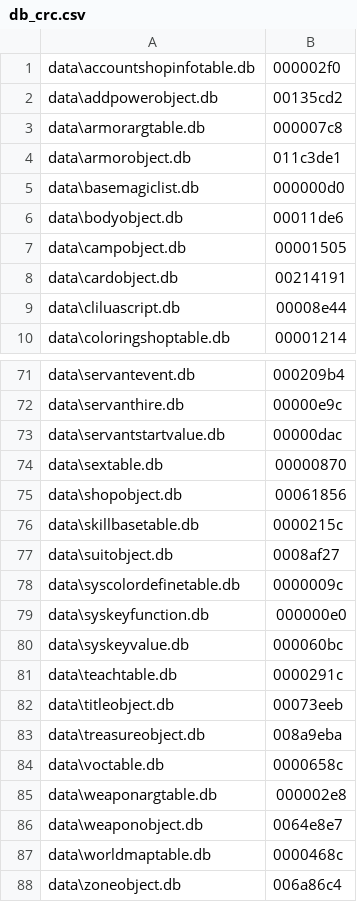
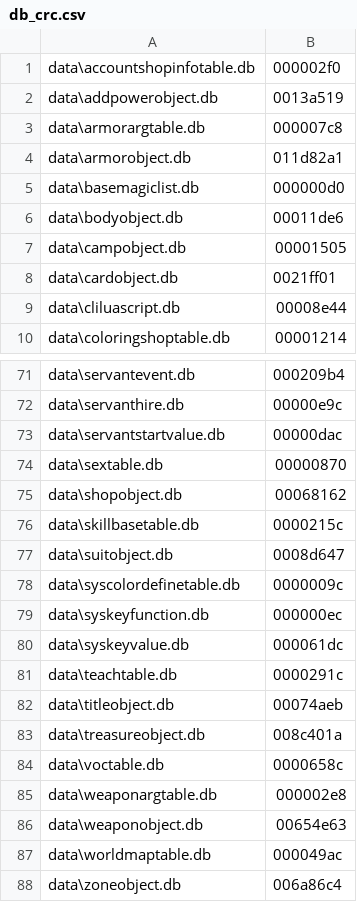
Before and after one commit to McBen/FDB_Extractor2, a CSV file: field_def/db_crc.csv, drawn as a sheet; only a part is shown, gaps mark what is left out; the diff covers the shown part only.

```diff
--- a/field_def/db_crc.csv
+++ b/field_def/db_crc.csv
@@ -1,5 +1,5 @@
 data\accountshopinfotable.db;000002f0
-data\addpowerobject.db;00135cd2
+data\addpowerobject.db;0013a519
 data\armorargtable.db;000007c8
-data\armorobject.db;011c3de1
+data\armorobject.db;011d82a1
 data\basemagiclist.db;000000d0
@@ -7,3 +7,3 @@ data\bodyobject.db;00011de6
 data\campobject.db;00001505
-data\cardobject.db;00214191
+data\cardobject.db;0021ff01
 data\cliluascript.db;00008e44
@@ -74,15 +74,15 @@ data\servantstartvalue.db;00000dac
 data\sextable.db;00000870
-data\shopobject.db;00061856
+data\shopobject.db;00068162
 data\skillbasetable.db;0000215c
-data\suitobject.db;0008af27
+data\suitobject.db;0008d647
 data\syscolordefinetable.db;0000009c
-data\syskeyfunction.db;000000e0
-data\syskeyvalue.db;000060bc
+data\syskeyfunction.db;000000ec
+data\syskeyvalue.db;000061dc
 data\teachtable.db;0000291c
-data\titleobject.db;00073eeb
-data\treasureobject.db;008a9eba
+data\titleobject.db;00074aeb
+data\treasureobject.db;008c401a
 data\voctable.db;0000658c
 data\weaponargtable.db;000002e8
-data\weaponobject.db;0064e8e7
-data\worldmaptable.db;0000468c
+data\weaponobject.db;00654e63
+data\worldmaptable.db;000049ac
 data\zoneobject.db;006a86c4
```
Also changed, not shown: 15 edited cells elsewhere in this file, 1 other file.
